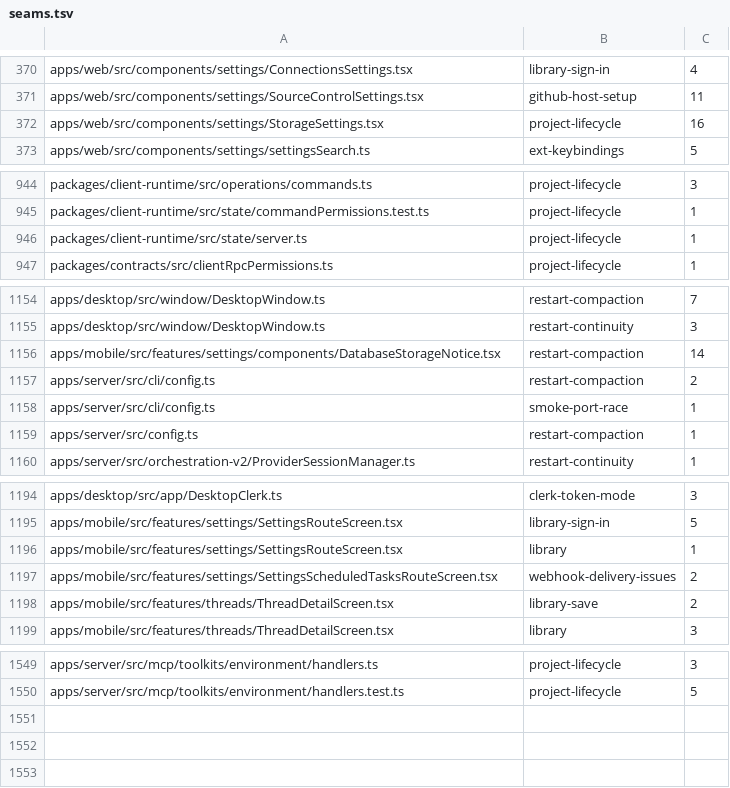
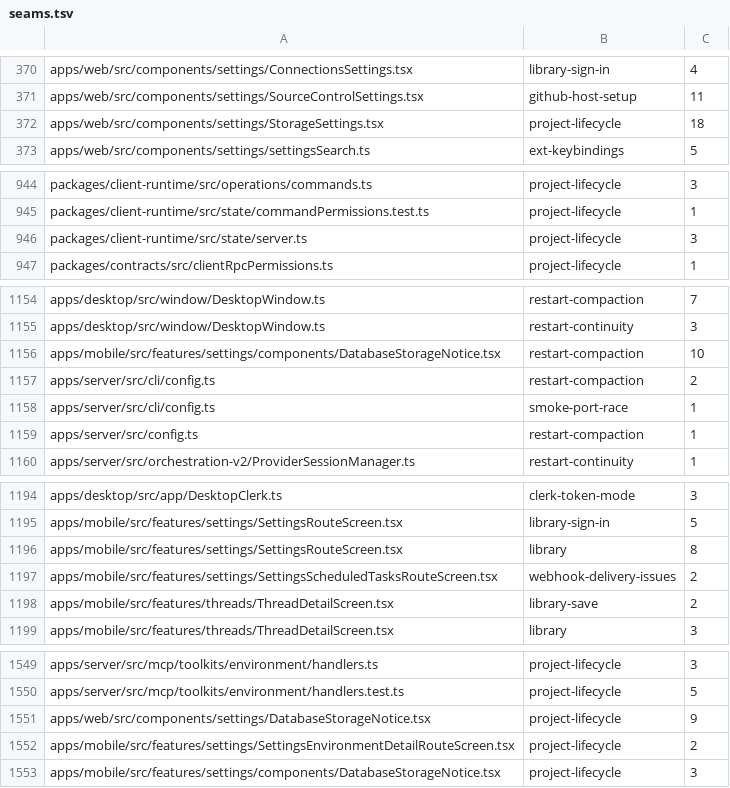
Before and after one commit to kylebegeman/loom, a TSV file: docs/fork/seams.tsv, drawn as a sheet; only a part is shown, gaps mark what is left out.

Commit message:
feat(fork-project-lifecycle): show storage totals and lasting database details
Show measured categories on web, desktop and native computer details, with existing review destinations and an honest web handoff for native lane cleanup. Keep database status and completed compaction outcomes visible when details collapse.

Implemented with OpenAI Codex.

```diff
--- a/docs/fork/seams.tsv
+++ b/docs/fork/seams.tsv
@@ -371,3 +371,3 @@ apps/web/src/components/settings/ConnectionsSettings.tsx	library-sign-in	4
 apps/web/src/components/settings/SourceControlSettings.tsx	github-host-setup	11
-apps/web/src/components/settings/StorageSettings.tsx	project-lifecycle	16
+apps/web/src/components/settings/StorageSettings.tsx	project-lifecycle	18
 apps/web/src/components/settings/settingsSearch.ts	ext-keybindings	5
@@ -945,3 +945,3 @@ packages/client-runtime/src/operations/commands.ts	project-lifecycle	3
 packages/client-runtime/src/state/commandPermissions.test.ts	project-lifecycle	1
-packages/client-runtime/src/state/server.ts	project-lifecycle	1
+packages/client-runtime/src/state/server.ts	project-lifecycle	3
 packages/contracts/src/clientRpcPermissions.ts	project-lifecycle	1
@@ -1155,3 +1155,3 @@ apps/desktop/src/window/DesktopWindow.ts	restart-compaction	7
 apps/desktop/src/window/DesktopWindow.ts	restart-continuity	3
-apps/mobile/src/features/settings/components/DatabaseStorageNotice.tsx	restart-compaction	14
+apps/mobile/src/features/settings/components/DatabaseStorageNotice.tsx	restart-compaction	10
 apps/server/src/cli/config.ts	restart-compaction	2
@@ -1195,3 +1195,3 @@ apps/desktop/src/app/DesktopClerk.ts	clerk-token-mode	3
 apps/mobile/src/features/settings/SettingsRouteScreen.tsx	library-sign-in	5
-apps/mobile/src/features/settings/SettingsRouteScreen.tsx	library	1
+apps/mobile/src/features/settings/SettingsRouteScreen.tsx	library	8
 apps/mobile/src/features/settings/SettingsScheduledTasksRouteScreen.tsx	webhook-delivery-issues	2
@@ -1550 +1550,4 @@ apps/server/src/mcp/toolkits/environment/handlers.ts	project-lifecycle	3
 apps/server/src/mcp/toolkits/environment/handlers.test.ts	project-lifecycle	5
+apps/web/src/components/settings/DatabaseStorageNotice.tsx	project-lifecycle	9
+apps/mobile/src/features/settings/SettingsEnvironmentDetailRouteScreen.tsx	project-lifecycle	2
+apps/mobile/src/features/settings/components/DatabaseStorageNotice.tsx	project-lifecycle	3
```
Also changed, not shown: 27 other files.
